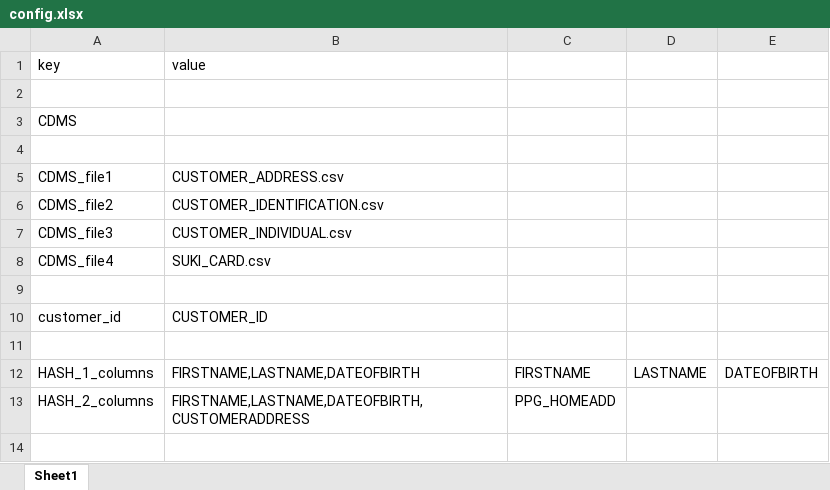
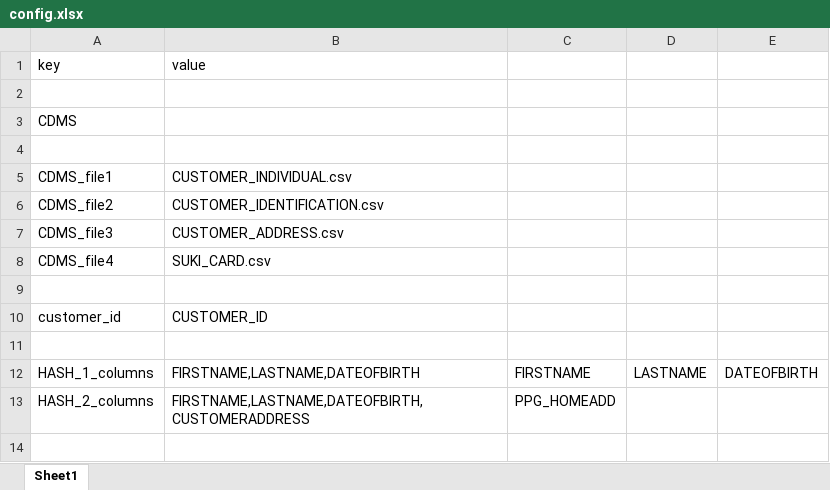
Before and after one commit to frankrichard/host, an Excel workbook: config.xlsx, sheet Sheet1, drawn as a sheet; only a part is shown; values as stored, in another font and other column widths than the file's, no borders; the diff names each change by its address in the sheet, - before the commit and + after, or states it on an @@ line.

Commit message:
'config'

```diff
--- a/config.xlsx (sheet Sheet1)
+++ b/config.xlsx (sheet Sheet1)
-B5 (value): CUSTOMER_ADDRESS.csv
+B5 (value): CUSTOMER_INDIVIDUAL.csv
-B7 (value): CUSTOMER_INDIVIDUAL.csv
+B7 (value): CUSTOMER_ADDRESS.csv
```
